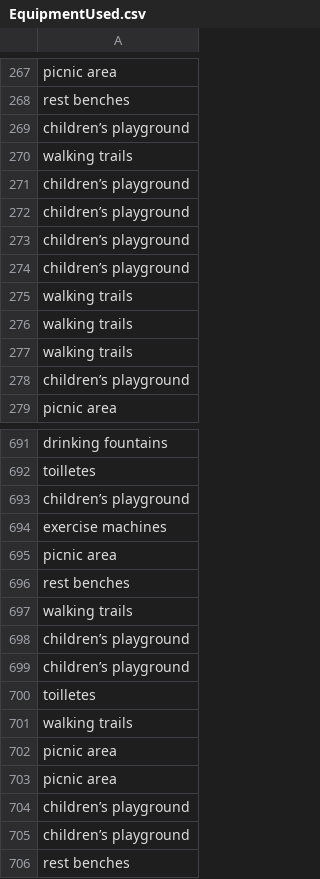
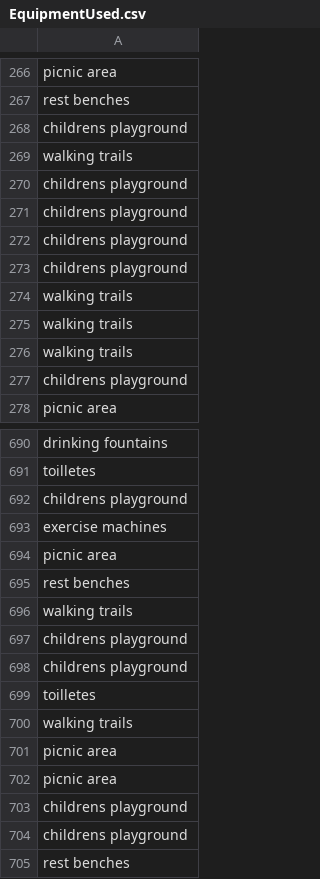
Before and after one commit to daniel41silva05/ISEP_2023_2024_LAPR2, a CSV file: datasetsMATCP/EquipmentUsed.csv, drawn as a sheet; only a part is shown, gaps mark what is left out; the diff covers the shown part only.

```diff
--- a/datasetsMATCP/EquipmentUsed.csv
+++ b/datasetsMATCP/EquipmentUsed.csv
@@ -268,8 +267,8 @@ picnic area
 rest benches
-children’s playground
+childrens playground
 walking trails
-children’s playground
-children’s playground
-children’s playground
-children’s playground
+childrens playground
+childrens playground
+childrens playground
+childrens playground
 walking trails
@@ -277,3 +276,3 @@ walking trails
 walking trails
-children’s playground
+childrens playground
 picnic area
@@ -692,3 +691,3 @@ drinking fountains
 toilletes
-children’s playground
+childrens playground
 exercise machines
@@ -697,4 +696,4 @@ rest benches
 walking trails
-children’s playground
-children’s playground
+childrens playground
+childrens playground
 toilletes
@@ -703,4 +702,4 @@ picnic area
 picnic area
-children’s playground
-children’s playground
+childrens playground
+childrens playground
 rest benches
```
Also changed, not shown: 1 removed row and 128 edited cells elsewhere in this file, 1 other file.
